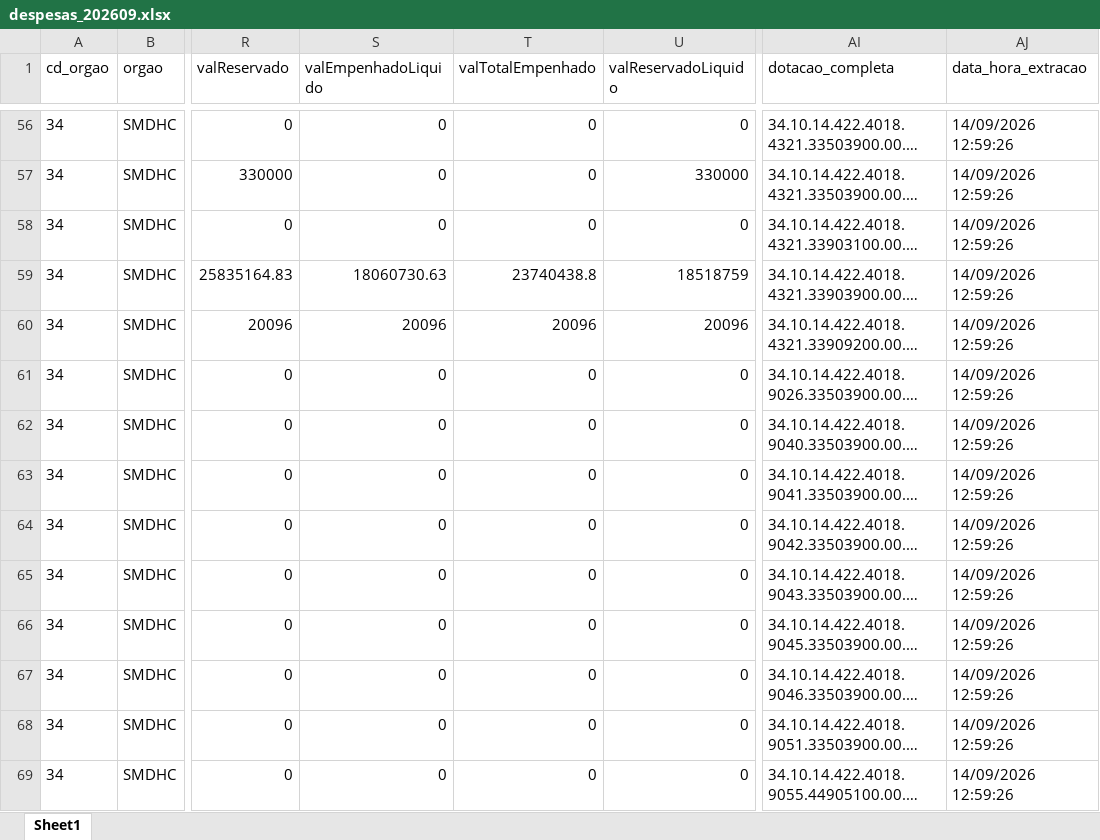
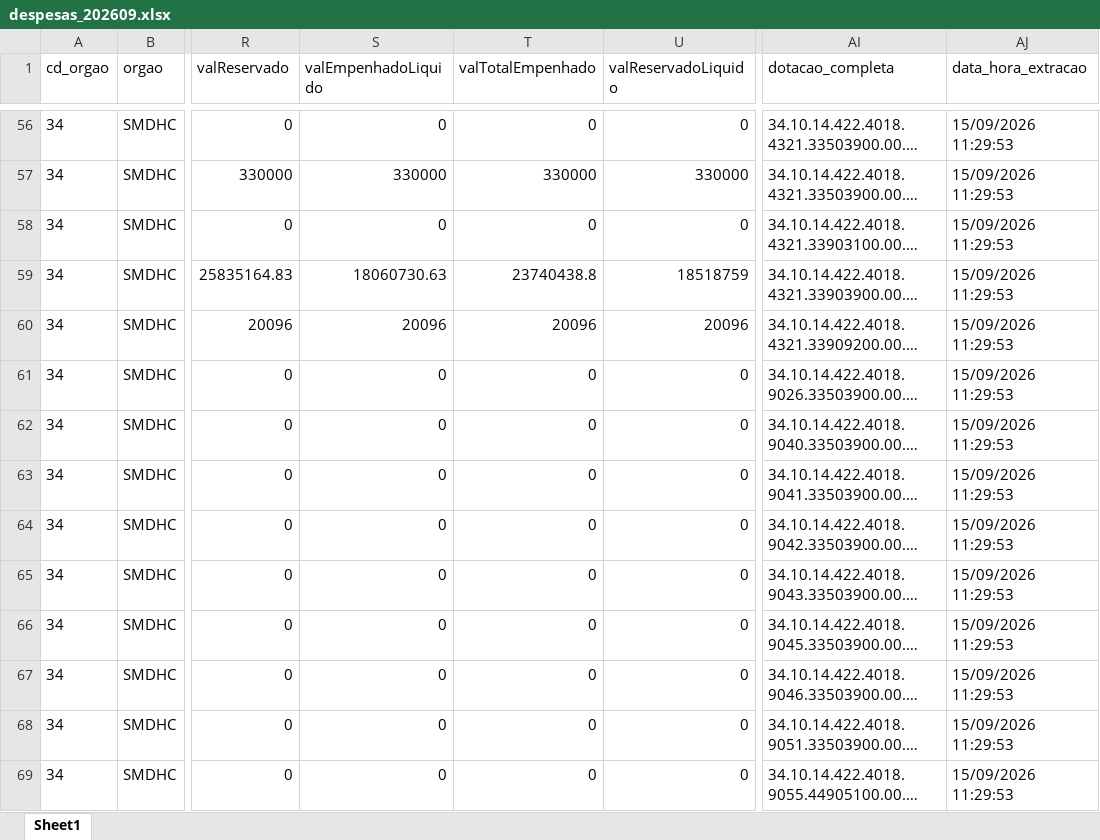
Before and after one commit to NathanSFaita/painel_orcamentario, an Excel workbook: base_despesas/2026/despesas_202609.xlsx, sheet Sheet1, drawn as a sheet; only a part is shown, gaps mark what is left out; long unchanged cells end in …; values as stored, in another font and other column widths than the file's, no borders; the diff covers the shown part only; the diff names each change by its address in the sheet, - before the commit and + after, or states it on an @@ line.

```diff
--- a/base_despesas/2026/despesas_202609.xlsx (sheet Sheet1)
+++ b/base_despesas/2026/despesas_202609.xlsx (sheet Sheet1)
-AJ56:AJ69 (data_hora_extracao): 14/09/2026 12:59:26
+AJ56:AJ69 (data_hora_extracao): 15/09/2026 11:29:53
-S57 (valEmpenhadoLiquido): 0
+S57 (valEmpenhadoLiquido): 330000
-T57 (valTotalEmpenhado): 0
+T57 (valTotalEmpenhado): 330000
```
Also changed, not shown: 253 edited cells elsewhere in this sheet, 4 other files.
